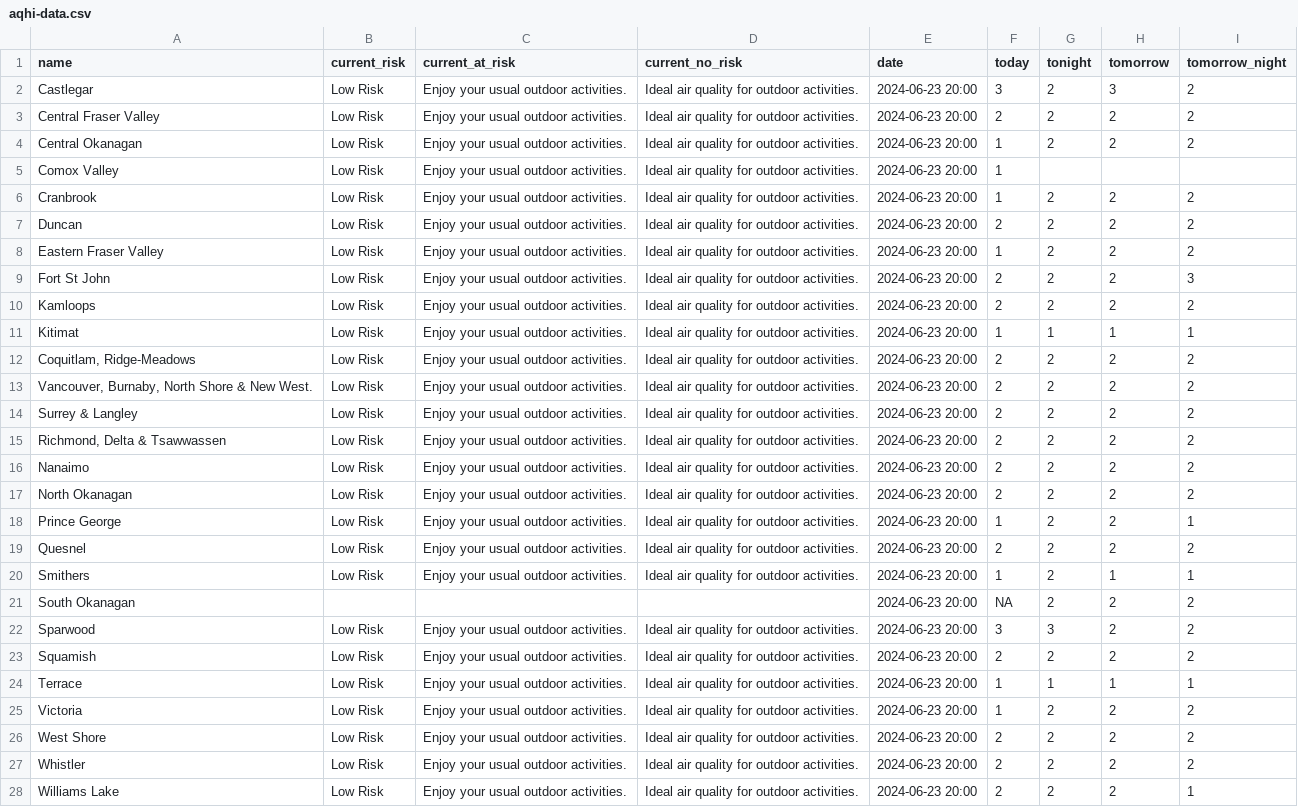
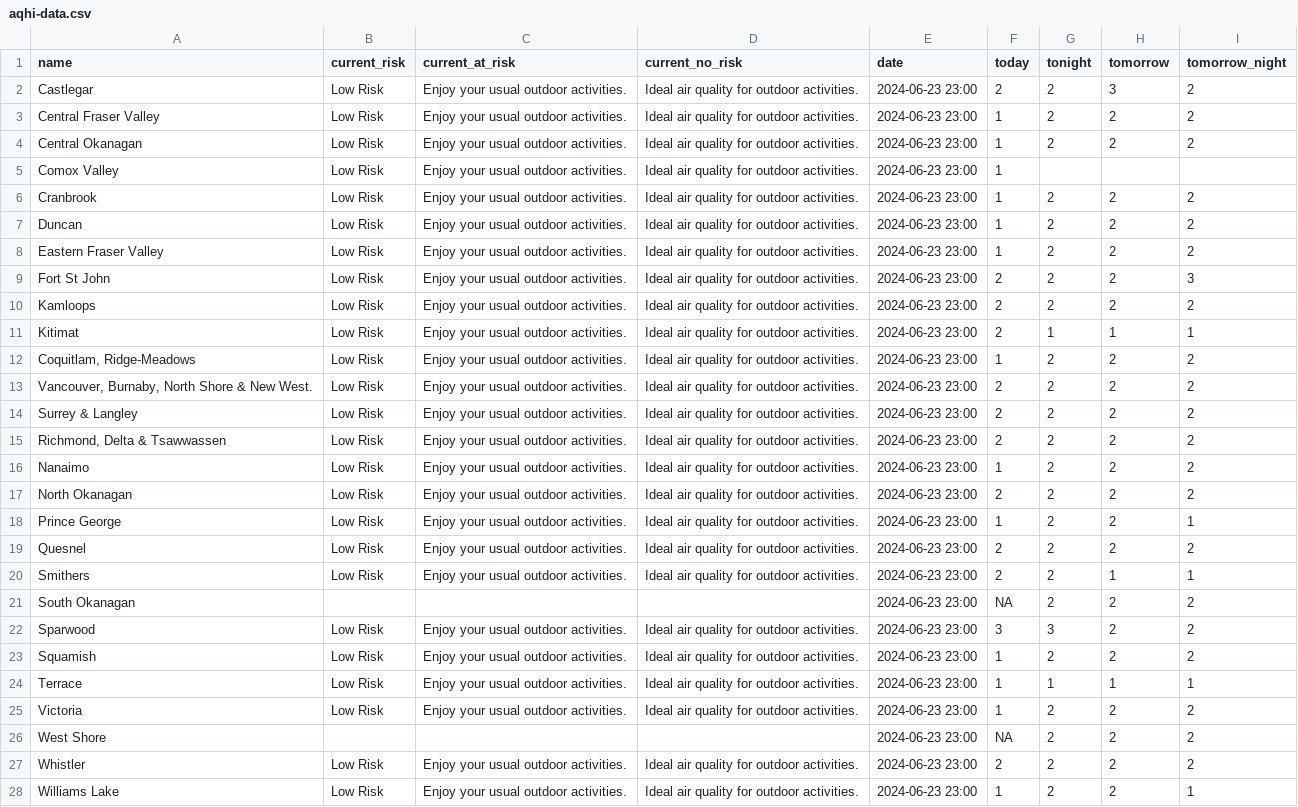
Before and after one commit to vs-postmedia/bc-wildfire-scraper, a CSV file: data/aqhi-data.csv, drawn as a sheet; the diff names each change by its address in the sheet, - before the commit and + after, or states it on an @@ line.

```diff
--- a/data/aqhi-data.csv
+++ b/data/aqhi-data.csv
-E2:E28 (date): 2024-06-23 20:00
+E2:E28 (date): 2024-06-23 23:00
-F2 (today): 3
+F2 (today): 2
-F3 (today): 2
+F3 (today): 1
-F7 (today): 2
+F7 (today): 1
-F11 (today): 1
+F11 (today): 2
-F12 (today): 2
+F12 (today): 1
-F16 (today): 2
+F16 (today): 1
-F20 (today): 1
+F20 (today): 2
-F23 (today): 2
+F23 (today): 1
-B26 (current_risk): Low Risk
+B26 (current_risk): (empty)
-C26 (current_at_risk): Enjoy your usual outdoor activities.
+C26 (current_at_risk): (empty)
-D26 (current_no_risk): Ideal air quality for outdoor activities.
+D26 (current_no_risk): (empty)
-F26 (today): 2
+F26 (today): NA
-F28 (today): 2
+F28 (today): 1
```
Also changed, not shown: 2 other files.
